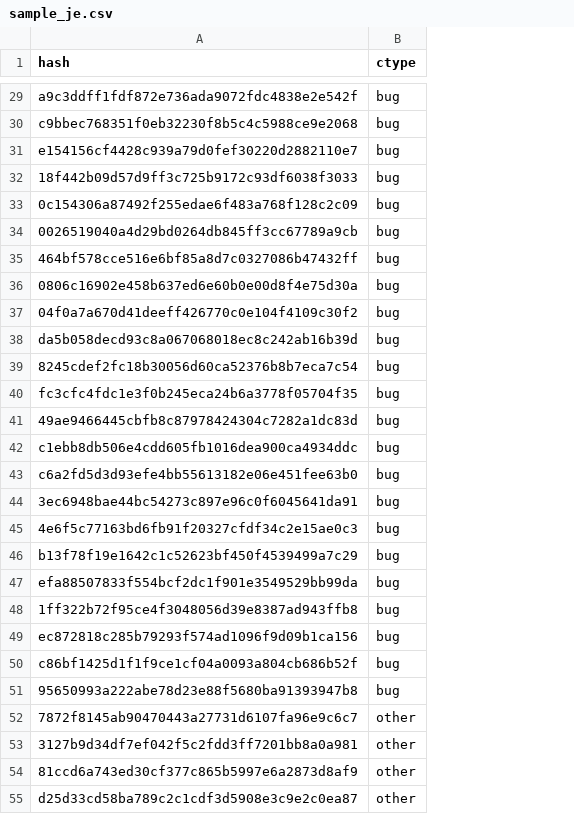
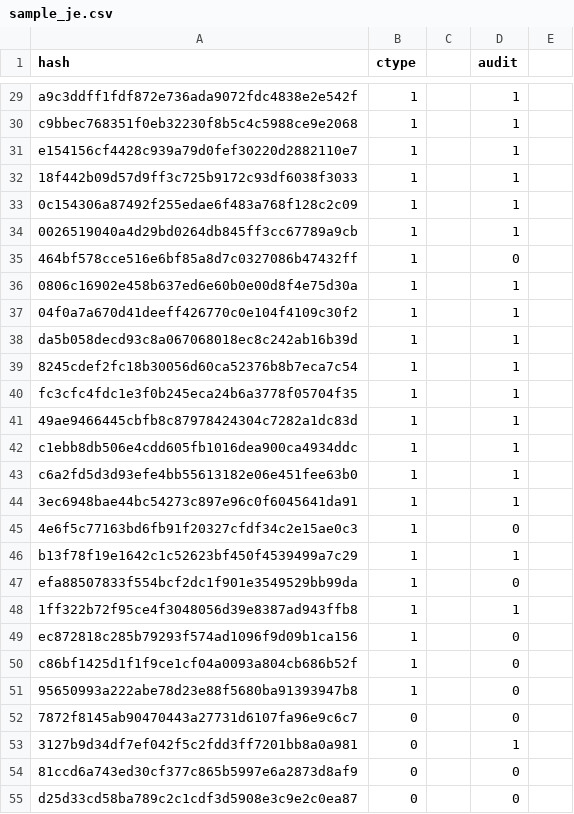
Before and after one commit to PatchFuzz/patchfuzz, a CSV file: scripts/sample_je.csv, drawn as a sheet; only a part is shown, gaps mark what is left out; the diff covers the shown part only; the diff names each change by its address in the sheet, - before the commit and + after, or states it on an @@ line.

```diff
--- a/scripts/sample_je.csv
+++ b/scripts/sample_je.csv
+column C, empty
+column D (audit), rows 29-55: 1 | 1 | 1 | 1 | 1 | 1 | 0 | 1 | 1 | 1 | 1 | 1 | 1 | 1 | 1 | 1 | 0 | 1 | 0 | 1 | 0 | 0 | 0 | 0 | 1 | 0 | 0
+column E, empty
-B29:B51 (ctype): bug
+B29:B51 (ctype): 1
-B52:B55 (ctype): other
+B52:B55 (ctype): 0
```
Also changed, not shown: 73 edited cells elsewhere in this file, scripts/sample_ch.csv, scripts/sample_jsc.csv, 12 other files.
